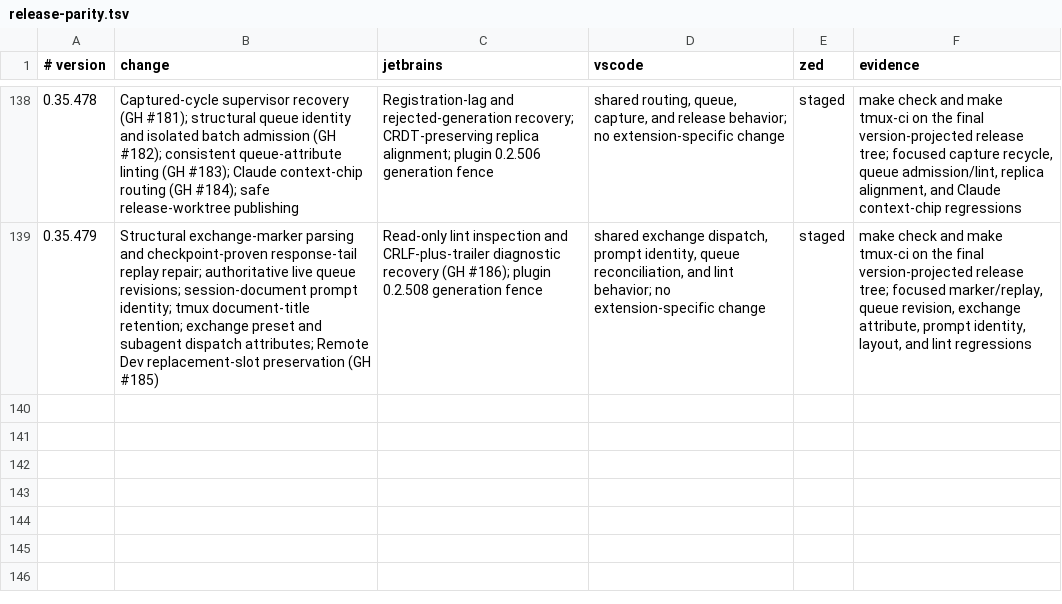
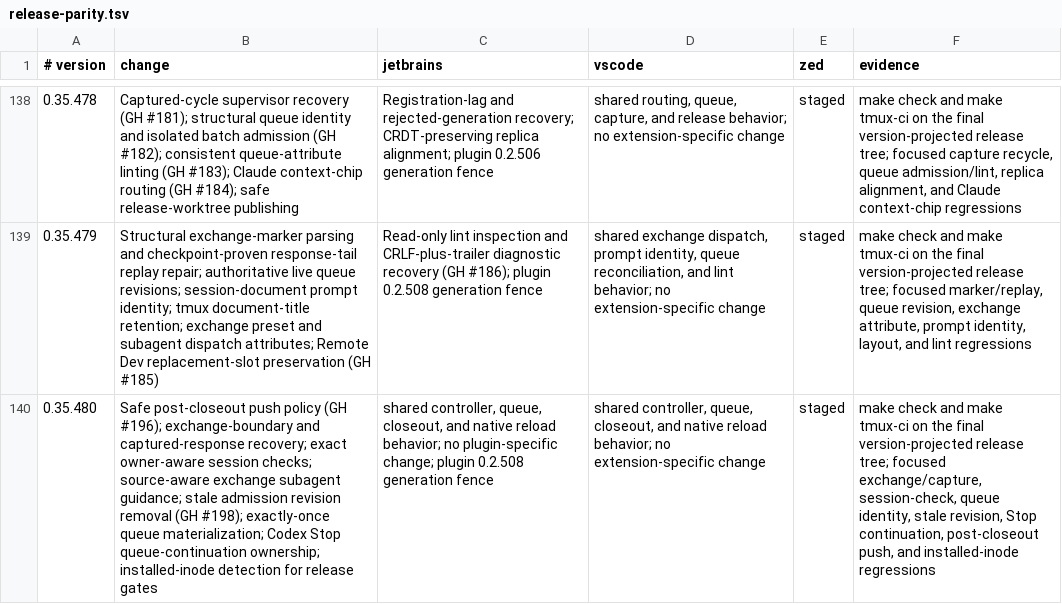
Before and after one commit to btakita/agent-doc, a TSV file: editors/release-parity.tsv, drawn as a sheet; only a part is shown, gaps mark what is left out; the diff names each change by its address in the sheet, - before the commit and + after, or states it on an @@ line.

Commit message:
docs: record v0.35.480 editor parity

```diff
--- a/editors/release-parity.tsv
+++ b/editors/release-parity.tsv
+row 140: 0.35.480 | Safe post-closeout push policy (GH #196); exchange-boundary and captured-response recovery; exact owner-aware session checks; source-aware exchange subagent guidance; stale admission revision removal (GH #198); exactly-once queue materialization; Codex Stop queue-continuation ownership; installed-inode detection for release gates | shared controller, queue, closeout, and native reload behavior; no plugin-specific change; plugin 0.2.508 generation fence | shared controller, queue, closeout, and native reload behavior; no extension-specific change | staged | make check and make tmux-ci on the final version-projected release tree; focused exchange/capture, session-check, queue identity, stale revision, Stop continuation, post-closeout push, and installed-inode regressions
```
